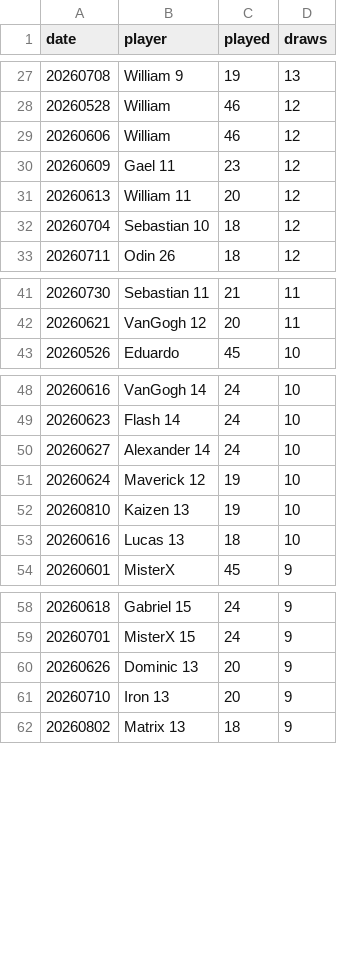
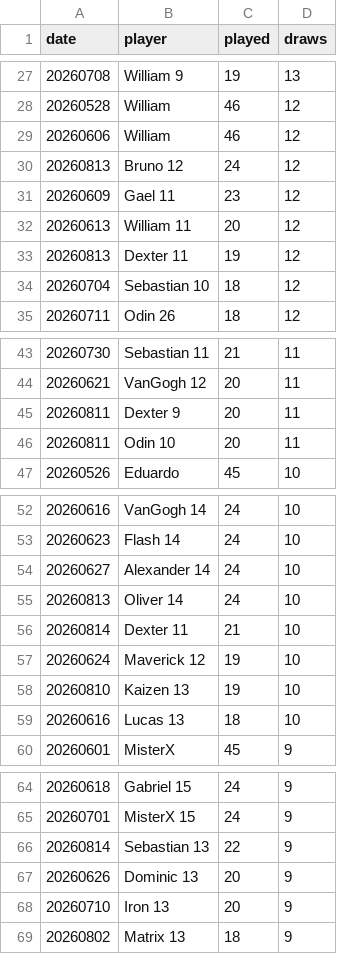
Before and after one commit to dgonzalez13/esports-tracker-full, a CSV file: eadriatic/output/draw_records_highest.csv, drawn as a sheet; only a part is shown, gaps mark what is left out.

```diff
--- a/eadriatic/output/draw_records_highest.csv
+++ b/eadriatic/output/draw_records_highest.csv
@@ -29,4 +29,6 @@ date,player,played,draws
 20260606,William,46,12
+20260813,Bruno 12,24,12
 20260609,Gael 11,23,12
 20260613,William 11,20,12
+20260813,Dexter 11,19,12
 20260704,Sebastian 10,18,12
@@ -42,2 +44,4 @@ date,player,played,draws
 20260621,VanGogh 12,20,11
+20260811,Dexter 9,20,11
+20260811,Odin 10,20,11
 20260526,Eduardo,45,10
@@ -50,2 +54,4 @@ date,player,played,draws
 20260627,Alexander 14,24,10
+20260813,Oliver 14,24,10
+20260814,Dexter 11,21,10
 20260624,Maverick 12,19,10
@@ -59,2 +65,3 @@ date,player,played,draws
 20260701,MisterX 15,24,9
+20260814,Sebastian 13,22,9
 20260626,Dominic 13,20,9
```
Also changed, not shown: eadriatic/output/daily_streaks.csv, eadriatic/output/draw_records_lowest.csv, 7 other files.
